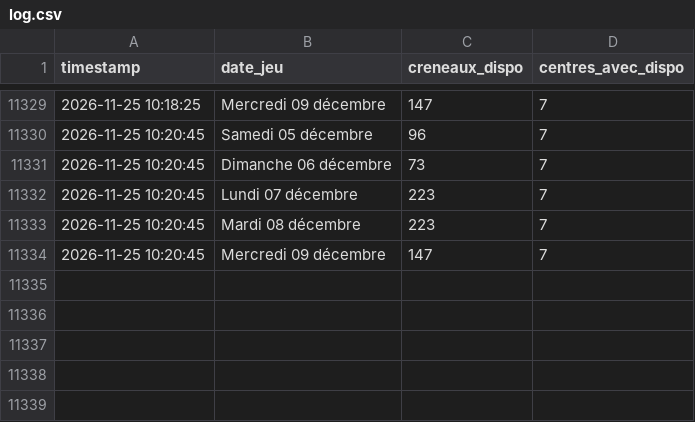
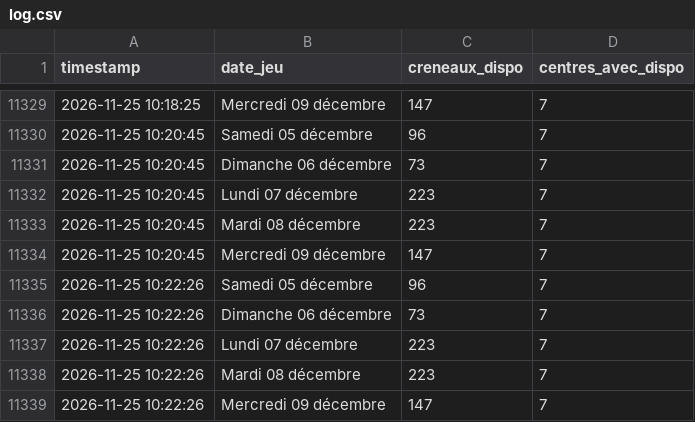
Before and after one commit to Tattsuwo/paris-tennis-watch, a CSV file: docs/data/log.csv, drawn as a sheet; only a part is shown, gaps mark what is left out.

Commit message:
data 2026-11-25_10:22

```diff
--- a/docs/data/log.csv
+++ b/docs/data/log.csv
@@ -11334 +11334,6 @@ timestamp,date_jeu,creneaux_dispo,centres_avec_dispo
 2026-11-25 10:20:45,Mercredi 09 décembre,147,7
+2026-11-25 10:22:26,Samedi 05 décembre,96,7
+2026-11-25 10:22:26,Dimanche 06 décembre,73,7
+2026-11-25 10:22:26,Lundi 07 décembre,223,7
+2026-11-25 10:22:26,Mardi 08 décembre,223,7
+2026-11-25 10:22:26,Mercredi 09 décembre,147,7
```
Also changed, not shown: docs/data/requetes.csv, 1 other file.
